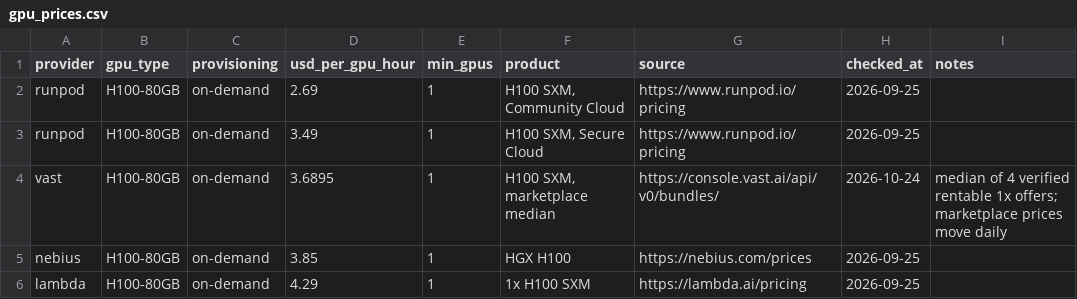
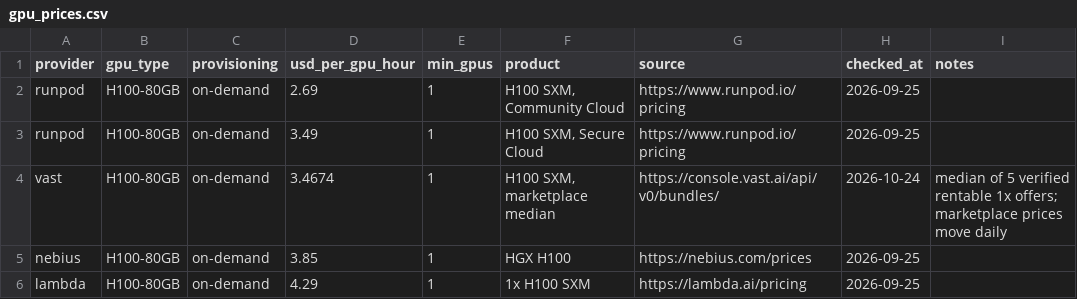
Before and after one commit to tgarg01/silybench-data, a CSV file: derived/csv/gpu_prices.csv, drawn as a sheet; only a part is shown.

```diff
--- a/derived/csv/gpu_prices.csv
+++ b/derived/csv/gpu_prices.csv
@@ -3,3 +3,3 @@ runpod,H100-80GB,on-demand,2.69,1,"H100 SXM, Community Cloud",https://www.runpod
 runpod,H100-80GB,on-demand,3.49,1,"H100 SXM, Secure Cloud",https://www.runpod.io/pricing,2026-09-25,
-vast,H100-80GB,on-demand,3.6895,1,"H100 SXM, marketplace median",https://console.vast.ai/api/v0/bundles/,2026-10-24,median of 4 verified rentable 1x offers; marketplace prices move daily
+vast,H100-80GB,on-demand,3.4674,1,"H100 SXM, marketplace median",https://console.vast.ai/api/v0/bundles/,2026-10-24,median of 5 verified rentable 1x offers; marketplace prices move daily
 nebius,H100-80GB,on-demand,3.85,1,HGX H100,https://nebius.com/prices,2026-09-25,
```
Also changed, not shown: derived/csv/hosted_costs.csv, 3 other files.
